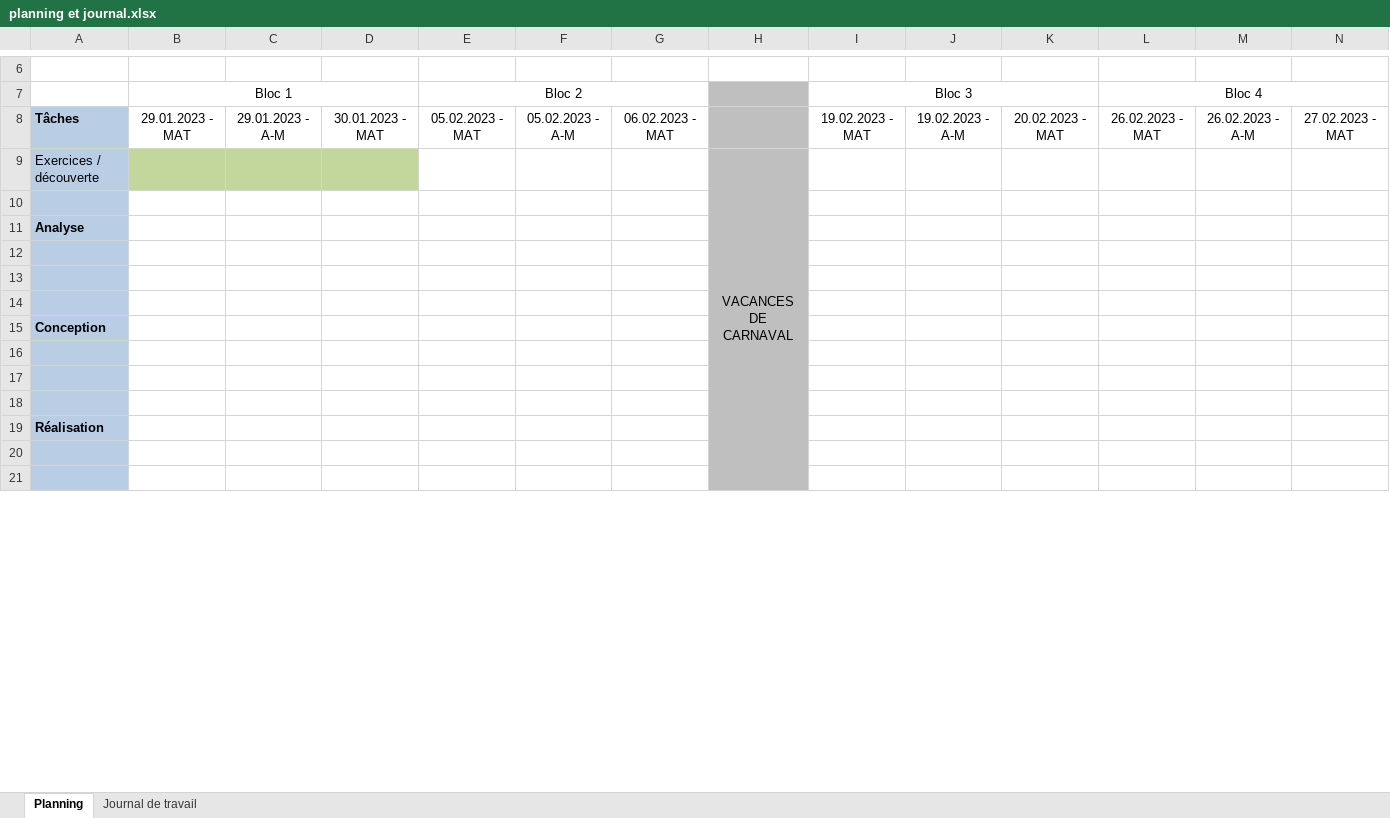
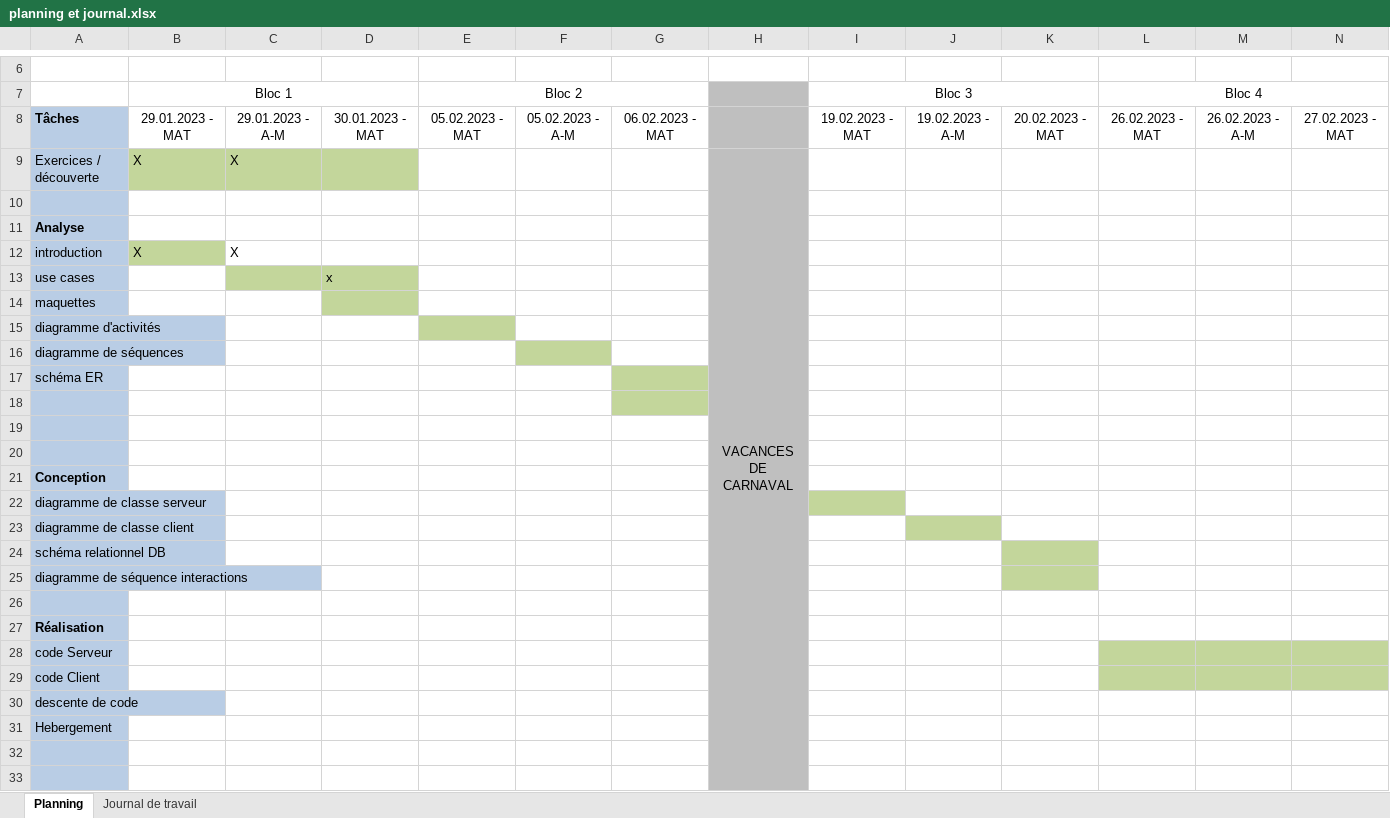
Before and after one commit to emf-info-21-22-3/module-151-Gendres, an Excel workbook: documentation/planning et journal.xlsx, sheet Planning, drawn as a sheet; only a part is shown, gaps mark what is left out; values as stored, in another font and other column widths than the file's, no borders; addresses are those after the commit; rows hold the shown columns only; the diff names each change by its address in the sheet, - before the commit and + after, or states it on an @@ line.

```diff
--- a/documentation/planning et journal.xlsx (sheet Planning)
+++ b/documentation/planning et journal.xlsx (sheet Planning)
-B9: (empty)
+B9: X
-C9: (empty)
+C9: X
+row 12: introduction | X | X
+row 13: use cases |  |  | x
+row 14: maquettes
+row 15: diagramme d'activités
+row 16: diagramme de séquences
+row 17: schéma ER
-G18 fill: none
+G18 fill: #C3D69B
-A22: (empty)
+A22: diagramme de classe serveur
-I22 fill: none
+I22 fill: #C3D69B
-A23: (empty)
+A23: diagramme de classe client
-J23 fill: none
+J23 fill: #C3D69B
+row 24: schéma relationnel DB
+row 25: diagramme de séquence interactions
+row 28: code Serveur
+row 29: code Client
+row 30: descente de code
+row 31: Hebergement
```
Also changed, not shown: sheet Journal de travail, 16 other files.
